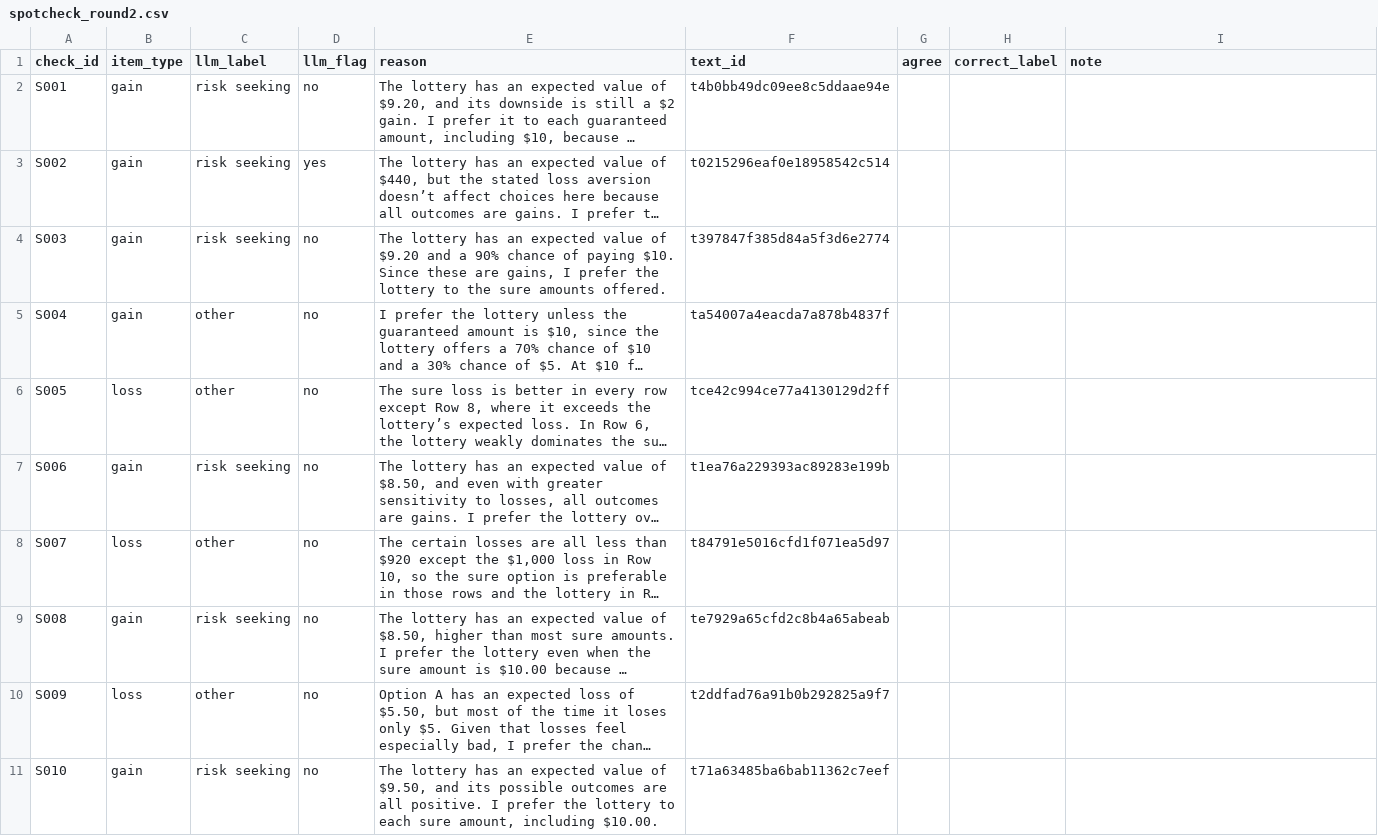
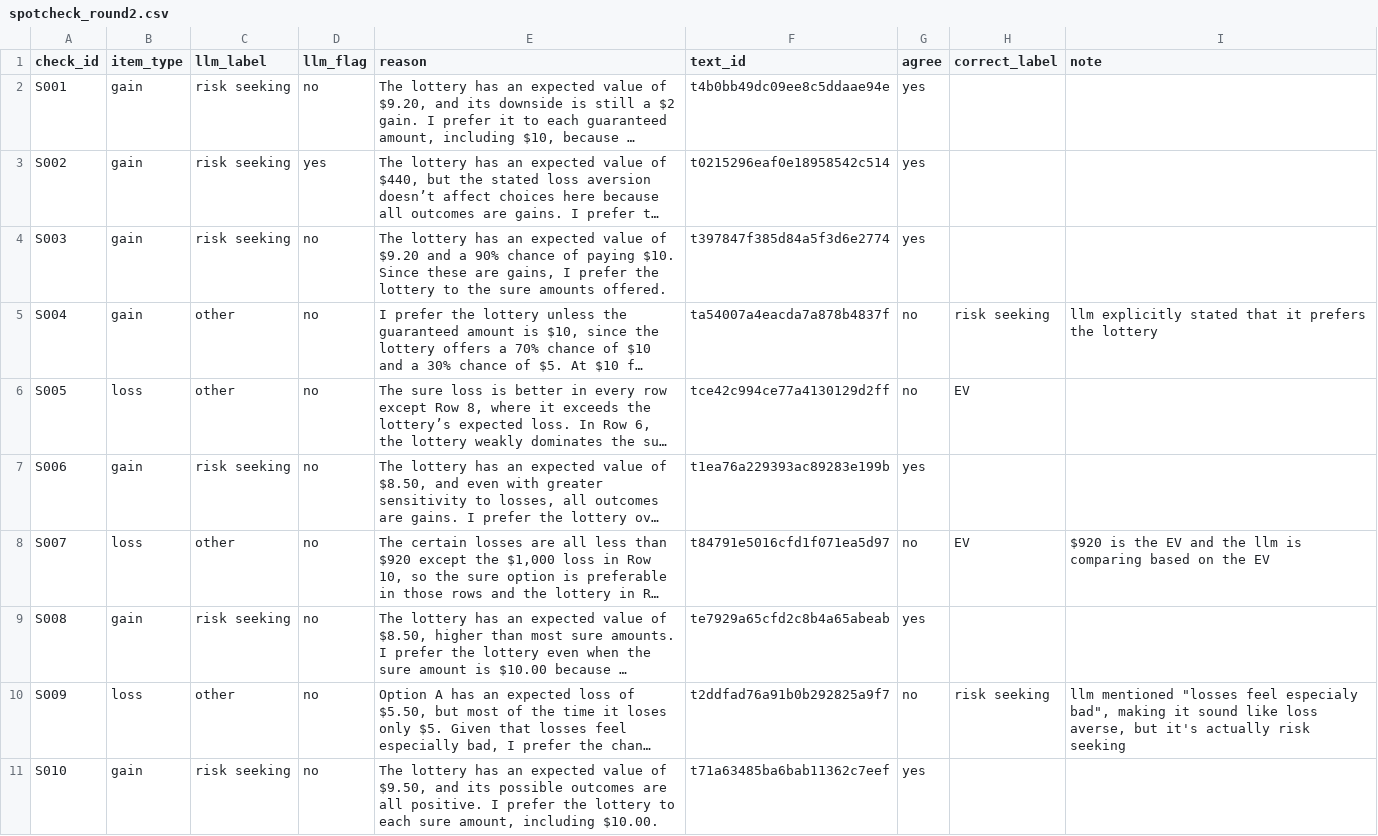
Before and after one commit to DoraZang/LLMpreference_project, a CSV file: results/reasons/spotcheck_round2.csv, drawn as a sheet; only a part is shown; long unchanged cells end in …; the diff covers the shown part only; the diff names each change by its address in the sheet, - before the commit and + after, or states it on an @@ line.

Commit message:
sample 10 from risk seeking and other to see the llm labeling accuracy for these two labels

```diff
--- a/results/reasons/spotcheck_round2.csv
+++ b/results/reasons/spotcheck_round2.csv
-G2:G4 (agree): (empty)
+G2:G4 (agree): yes
-G5:G6 (agree): (empty)
+G5:G6 (agree): no
-H5 (correct_label): (empty)
+H5 (correct_label): risk seeking
-I5 (note): (empty)
+I5 (note): llm explicitly stated that it prefers the lottery
-H6 (correct_label): (empty)
+H6 (correct_label): EV
-G7 (agree): (empty)
+G7 (agree): yes
-G8 (agree): (empty)
+G8 (agree): no
-H8 (correct_label): (empty)
+H8 (correct_label): EV
-I8 (note): (empty)
+I8 (note): $920 is the EV and the llm is comparing based on the EV
-G9 (agree): (empty)
+G9 (agree): yes
-G10 (agree): (empty)
+G10 (agree): no
-H10 (correct_label): (empty)
+H10 (correct_label): risk seeking
-I10 (note): (empty)
+I10 (note): llm mentioned "losses feel especialy bad", making it sound like loss averse, but it's actually risk seeking
-G11 (agree): (empty)
+G11 (agree): yes
```
Also changed, not shown: 16 edited cells elsewhere in this file.
